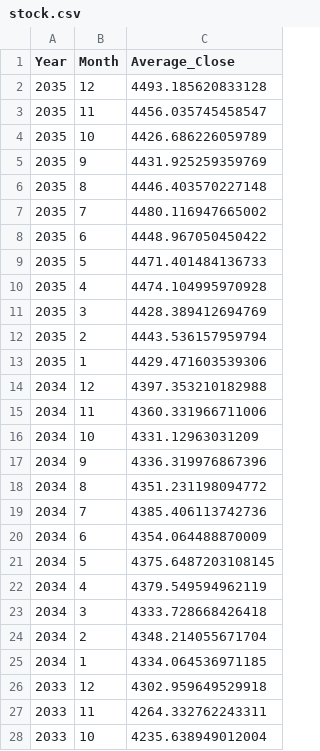
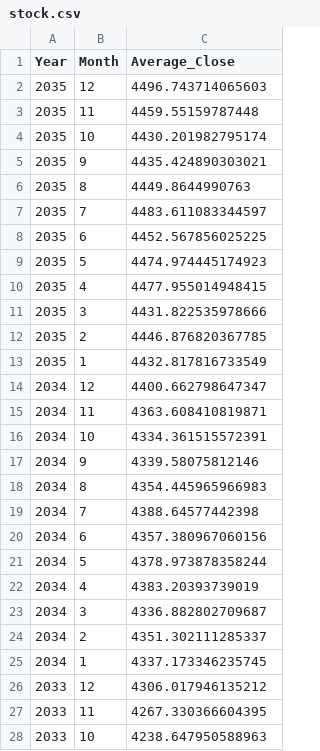
Before and after one commit to floratiew/IS3107-GROUP14-AIRFLOWDAG, a CSV file: datasets/stock.csv, drawn as a sheet; only a part is shown; the diff covers the shown part only.

```diff
--- a/datasets/stock.csv
+++ b/datasets/stock.csv
@@ -1,28 +1,28 @@
 Year,Month,Average_Close
-2035,12,4493.185620833128
-2035,11,4456.035745458547
-2035,10,4426.686226059789
-2035,9,4431.925259359769
-2035,8,4446.403570227148
-2035,7,4480.116947665002
-2035,6,4448.967050450422
-2035,5,4471.401484136733
-2035,4,4474.104995970928
-2035,3,4428.389412694769
-2035,2,4443.536157959794
-2035,1,4429.471603539306
-2034,12,4397.353210182988
-2034,11,4360.331966711006
-2034,10,4331.12963031209
-2034,9,4336.319976867396
-2034,8,4351.231198094772
-2034,7,4385.406113742736
-2034,6,4354.064488870009
-2034,5,4375.6487203108145
-2034,4,4379.549594962119
-2034,3,4333.728668426418
-2034,2,4348.214055671704
-2034,1,4334.064536971185
-2033,12,4302.959649529918
-2033,11,4264.332762243311
-2033,10,4235.638949012004
+2035,12,4496.743714065603
+2035,11,4459.55159787448
+2035,10,4430.201982795174
+2035,9,4435.424890303021
+2035,8,4449.8644990763
+2035,7,4483.611083344597
+2035,6,4452.567856025225
+2035,5,4474.974445174923
+2035,4,4477.955014948415
+2035,3,4431.822535978666
+2035,2,4446.876820367785
+2035,1,4432.817816733549
+2034,12,4400.662798647347
+2034,11,4363.608410819871
+2034,10,4334.361515572391
+2034,9,4339.58075812146
+2034,8,4354.445965966983
+2034,7,4388.64577442398
+2034,6,4357.380967060156
+2034,5,4378.973878358244
+2034,4,4383.20393739019
+2034,3,4336.882802709687
+2034,2,4351.302111285337
+2034,1,4337.173346235745
+2033,12,4306.017946135212
+2033,11,4267.330366604395
+2033,10,4238.647950588963
```
Also changed, not shown: 102 edited cells elsewhere in this file, clustering_data/schools_cluster_id.csv, clustering_data/schools_cluster_stats.csv, 11 other files.
